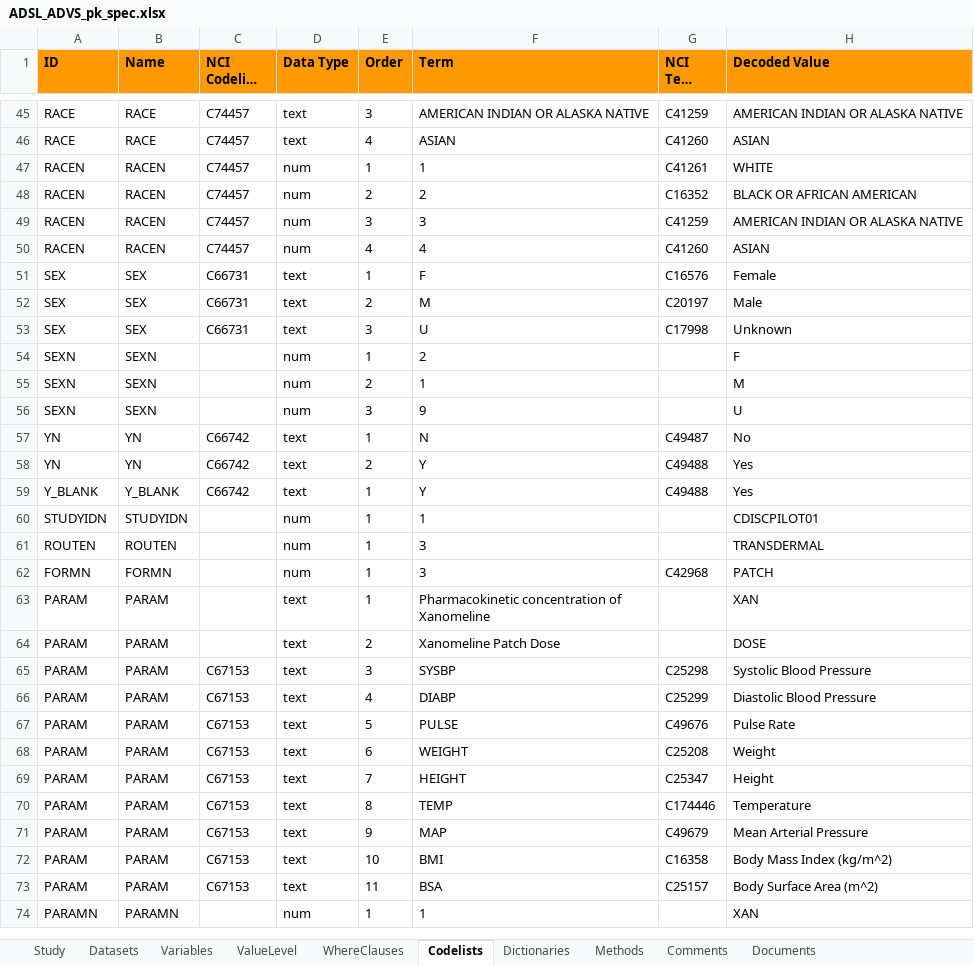
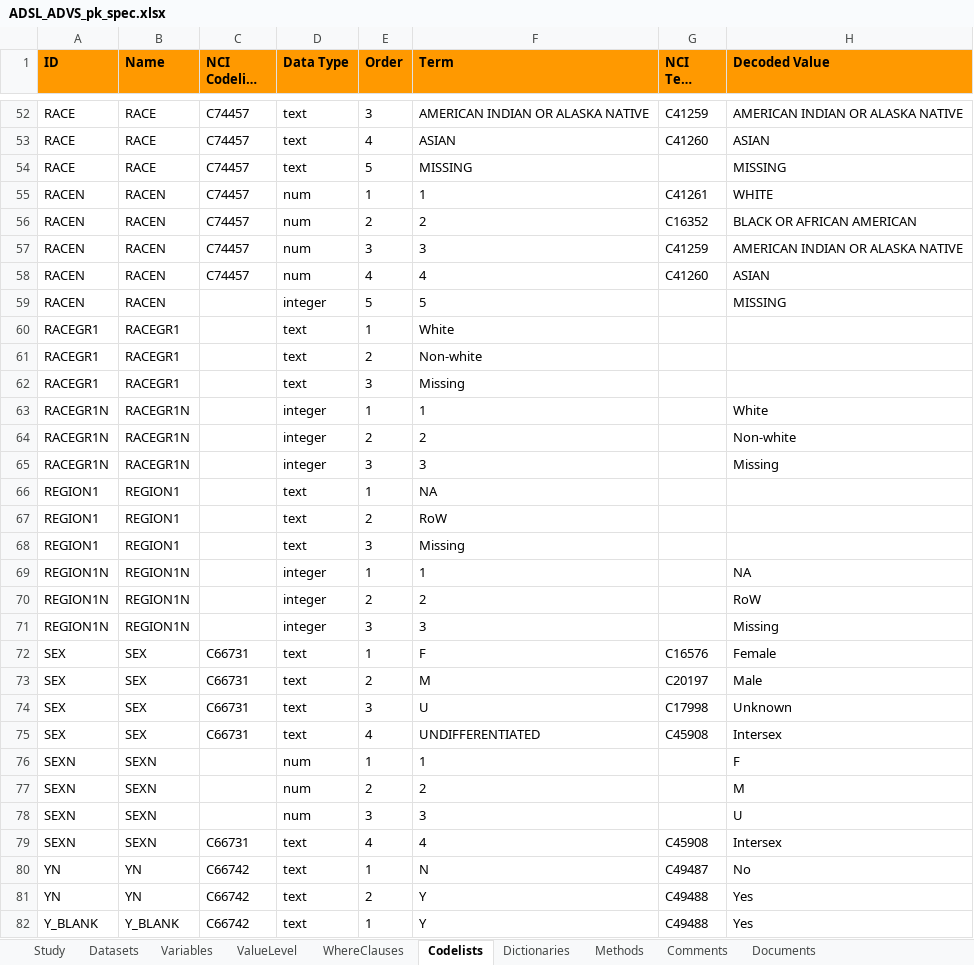
Before and after one commit to pharmaverse/examples, an Excel workbook: metadata/ADSL_ADVS_pk_spec.xlsx, sheet Codelists, drawn as a sheet; only a part is shown, gaps mark what is left out; the shorter side is filled out with more unchanged rows; long unchanged cells end in …; values as stored, in another font and other column widths than the file's, no borders; addresses are those after the commit; the diff covers the shown part only; the diff names each change by its address in the sheet, - before the commit and + after, or states it on an @@ line.

```diff
--- a/metadata/ADSL_ADVS_pk_spec.xlsx (sheet Codelists)
+++ b/metadata/ADSL_ADVS_pk_spec.xlsx (sheet Codelists)
+row 54: RACE | RACE | C74457 | text | 5 | MISSING |  | MISSING
+row 59: RACEN | RACEN |  | integer | 5 | 5 |  | MISSING
+row 60: RACEGR1 | RACEGR1 |  | text | 1 | White
+row 61: RACEGR1 | RACEGR1 |  | text | 2 | Non-white
+row 62: RACEGR1 | RACEGR1 |  | text | 3 | Missing
+row 63: RACEGR1N | RACEGR1N |  | integer | 1 | 1 |  | White
+row 64: RACEGR1N | RACEGR1N |  | integer | 2 | 2 |  | Non-white
+row 65: RACEGR1N | RACEGR1N |  | integer | 3 | 3 |  | Missing
+row 66: REGION1 | REGION1 |  | text | 1 | NA
+row 67: REGION1 | REGION1 |  | text | 2 | RoW
+row 68: REGION1 | REGION1 |  | text | 3 | Missing
+row 69: REGION1N | REGION1N |  | integer | 1 | 1 |  | NA
+row 70: REGION1N | REGION1N |  | integer | 2 | 2 |  | RoW
+row 71: REGION1N | REGION1N |  | integer | 3 | 3 |  | Missing
+row 75: SEX | SEX | C66731 | text | 4 | UNDIFFERENTIATED | C45908 | Intersex
-F76 (Term): 2
+F76 (Term): 1
-F77 (Term): 1
+F77 (Term): 2
-F78 (Term): 9
+F78 (Term): 3
+row 79: SEXN | SEXN | C66731 | text | 4 | 4 | C45908 | Intersex
```
Also changed, not shown: 7 added rows, 33 removed rows, 8 moved rows and 16 edited cells elsewhere in this sheet, sheet Methods, sheet Datasets.
